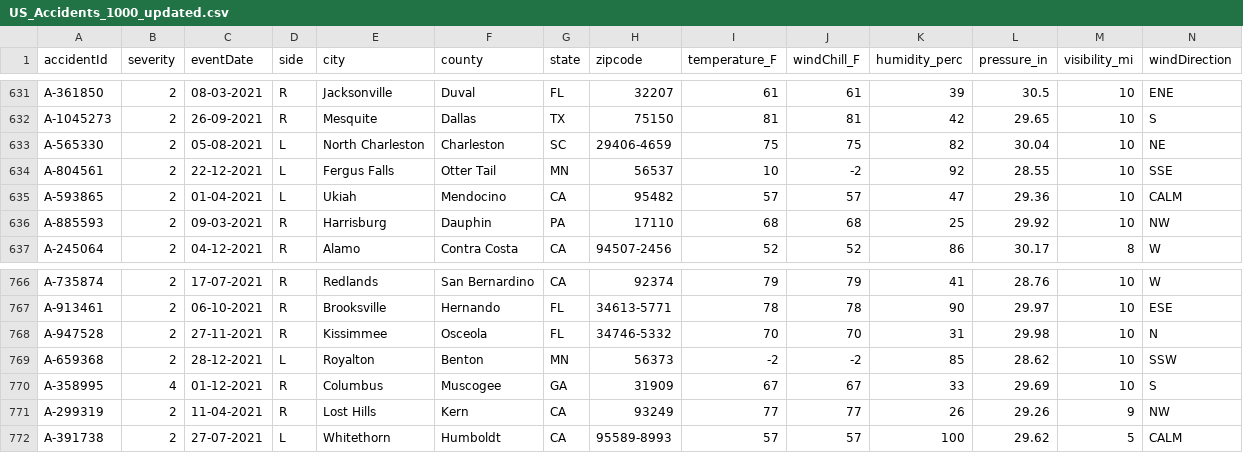
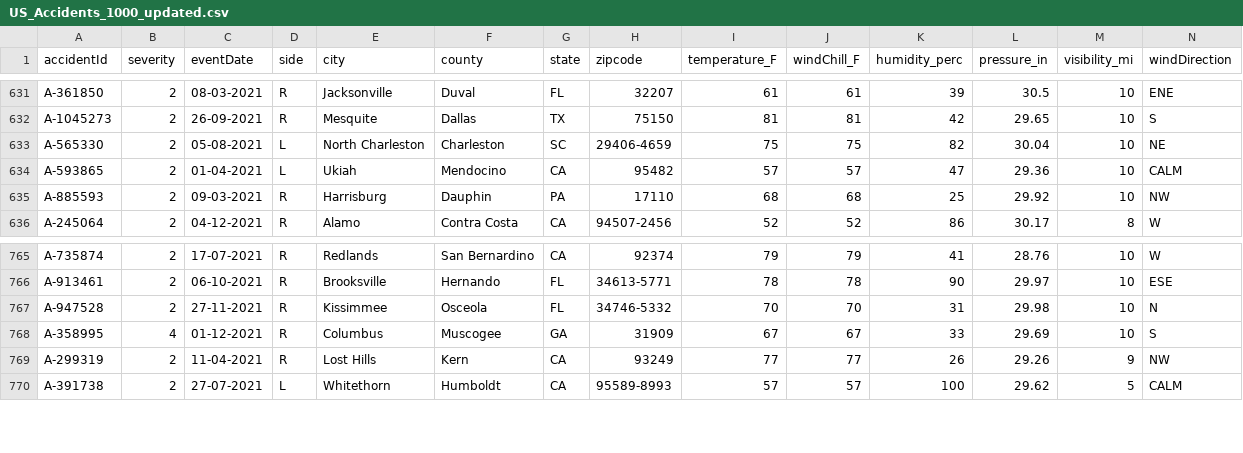
Before and after one commit to bhavanat12/CSE564-Lab1, a CSV file: US_Accidents_1000_updated.csv, drawn as a sheet; only a part is shown, gaps mark what is left out; rows hold the shown columns only; the diff names each change by its address in the sheet, - before the commit and + after, or states it on an @@ line.

Commit message:
removed negative values

```diff
--- a/US_Accidents_1000_updated.csv
+++ b/US_Accidents_1000_updated.csv
-row 634: A-804561 | 2 | 22-12-2021 | L | Fergus Falls | Otter Tail | MN | 56537 | 10 | -2 | 92 | 28.55 | 10 | SSE
-row 769: A-659368 | 2 | 28-12-2021 | L | Royalton | Benton | MN | 56373 | -2 | -2 | 85 | 28.62 | 10 | SSW
```
